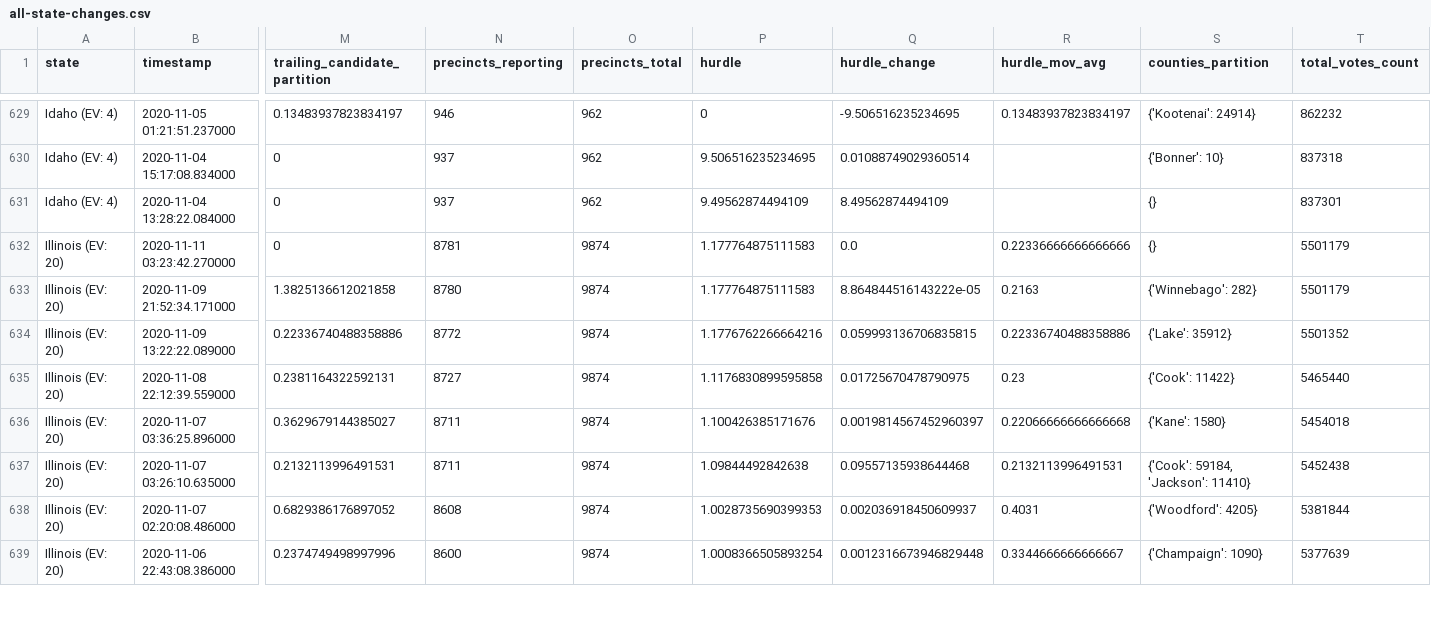
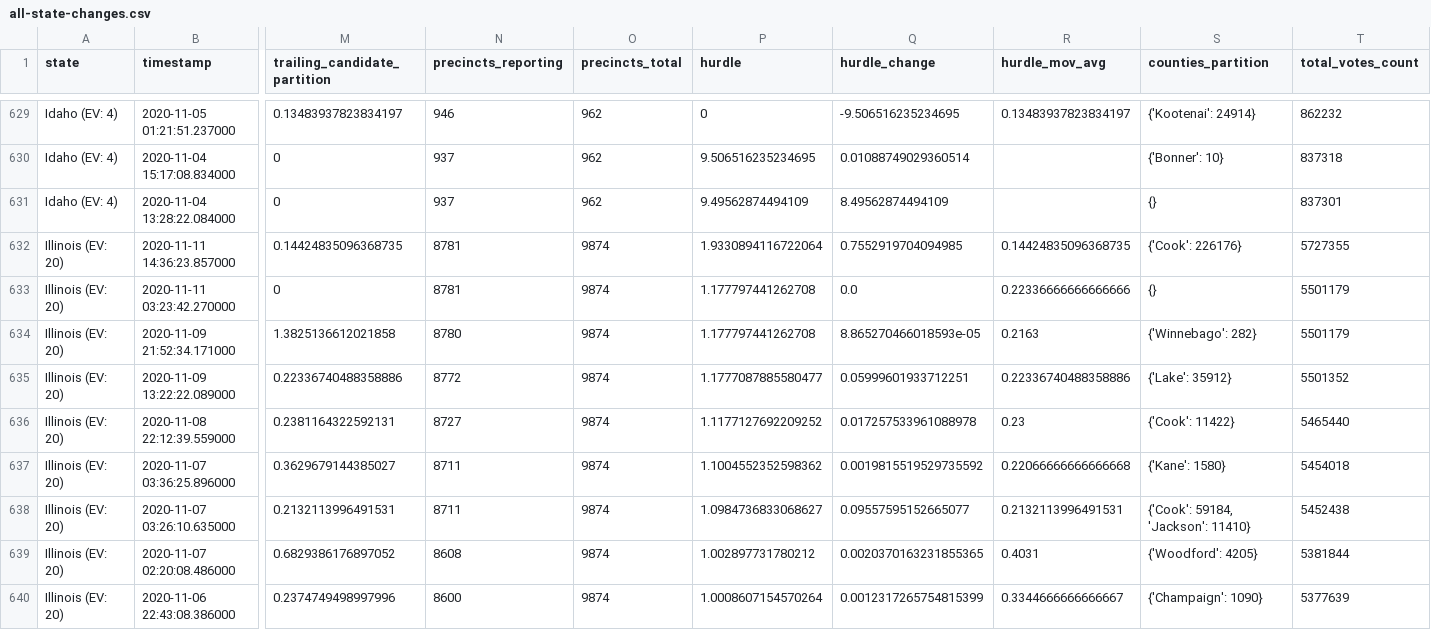
Before and after one commit to alex/nyt-2020-election-scraper, a CSV file: all-state-changes.csv, drawn as a sheet; only a part is shown, gaps mark what is left out; addresses are those after the commit; rows hold the shown columns only; the diff covers the shown part only; the diff names each change by its address in the sheet, - before the commit and + after, or states it on an @@ line.

```diff
--- a/all-state-changes.csv
+++ b/all-state-changes.csv
+row 632: Illinois (EV: 20) | 2020-11-11 14:36:23.857000 | 0.14424835096368735 | 8781 | 9874 | 1.9330894116722064 | 0.7552919704094985 | 0.14424835096368735 | {'Cook': 226176} | 5727355
-P633:P634 (hurdle): 1.177764875111583
+P633:P634 (hurdle): 1.177797441262708
-Q634 (hurdle_change): 8.864844516143222e-05
+Q634 (hurdle_change): 8.865270466018593e-05
-P635 (hurdle): 1.1776762266664216
+P635 (hurdle): 1.1777087885580477
-Q635 (hurdle_change): 0.059993136706835815
+Q635 (hurdle_change): 0.05999601933712251
-P636 (hurdle): 1.1176830899595858
+P636 (hurdle): 1.1177127692209252
-Q636 (hurdle_change): 0.01725670478790975
+Q636 (hurdle_change): 0.017257533961088978
-P637 (hurdle): 1.100426385171676
+P637 (hurdle): 1.1004552352598362
-Q637 (hurdle_change): 0.0019814567452960397
+Q637 (hurdle_change): 0.0019815519529735592
-P638 (hurdle): 1.09844492842638
+P638 (hurdle): 1.0984736833068627
-Q638 (hurdle_change): 0.09557135938644468
+Q638 (hurdle_change): 0.09557595152665077
-P639 (hurdle): 1.0028735690399353
+P639 (hurdle): 1.002897731780212
-Q639 (hurdle_change): 0.002036918450609937
+Q639 (hurdle_change): 0.0020370163231855365
-P640 (hurdle): 1.0008366505893254
+P640 (hurdle): 1.0008607154570264
-Q640 (hurdle_change): 0.0012316673946829448
+Q640 (hurdle_change): 0.0012317265754815399
```
Also changed, not shown: 56 edited cells elsewhere in this file, 6 other files.
